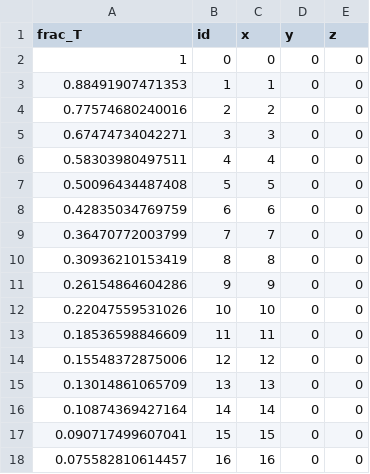
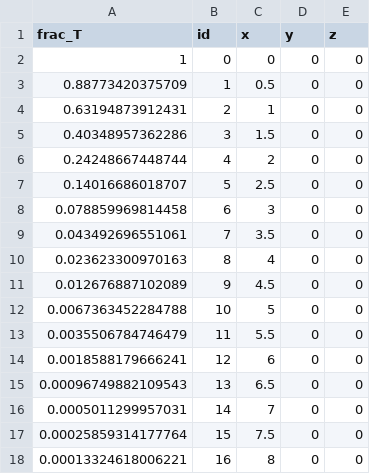
Before and after one commit to cbolisetti/multiappfracflow, a CSV file: fracture_diffusion/gold/matrix_app_dirac_out_fracture_app0_frac_T_frac_T_0002.csv, drawn as a sheet; only a part is shown; the diff covers the shown part only.

```diff
--- a/fracture_diffusion/gold/matrix_app_dirac_out_fracture_app0_frac_T_frac_T_0002.csv
+++ b/fracture_diffusion/gold/matrix_app_dirac_out_fracture_app0_frac_T_frac_T_0002.csv
@@ -2,17 +2,17 @@ frac_T,id,x,y,z
 1,0,0,0,0
-0.88491907471353,1,1,0,0
-0.77574680240016,2,2,0,0
-0.67474734042271,3,3,0,0
-0.58303980497511,4,4,0,0
-0.50096434487408,5,5,0,0
-0.42835034769759,6,6,0,0
-0.36470772003799,7,7,0,0
-0.30936210153419,8,8,0,0
-0.26154864604286,9,9,0,0
-0.22047559531026,10,10,0,0
-0.18536598846609,11,11,0,0
-0.15548372875006,12,12,0,0
-0.13014861065709,13,13,0,0
-0.10874369427164,14,14,0,0
-0.090717499607041,15,15,0,0
-0.075582810614457,16,16,0,0
+0.88773420375709,1,0.5,0,0
+0.63194873912431,2,1,0,0
+0.40348957362286,3,1.5,0,0
+0.24248667448744,4,2,0,0
+0.14016686018707,5,2.5,0,0
+0.078859969814458,6,3,0,0
+0.043492696551061,7,3.5,0,0
+0.023623300970163,8,4,0,0
+0.012676887102089,9,4.5,0,0
+0.0067363452284788,10,5,0,0
+0.0035506784746479,11,5.5,0,0
+0.0018588179666241,12,6,0,0
+0.00096749882109543,13,6.5,0,0
+0.0005011299957031,14,7,0,0
+0.00025859314177764,15,7.5,0,0
+0.00013324618006221,16,8,0,0
```
Also changed, not shown: 10 removed rows and 8 edited cells elsewhere in this file, fracture_diffusion/gold/matrix_app_dirac_out_fracture_app0_frac_T_frac_T_0010.csv, fracture_diffusion/gold/no_multiapp_frac_T_frac_T_0002.csv, 32 other files.
